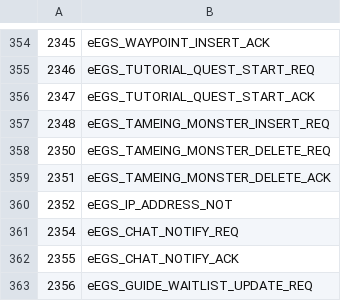
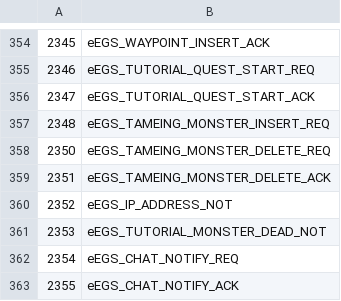
Before and after one commit to saitatter/darkblood-server-emulator, a TSV file: server/data/opcodes.tsv, drawn as a sheet; only a part is shown, gaps mark what is left out; the shorter side is filled out with more unchanged rows.

Commit message:
feat: implement gameplay opcodes (2131, 2569, 2082, 2346, 2390) and D3D9 fallback hook
- Implemented handlers for in-game requests recorded in gameplay session:
  - 2131 eEGS_FRIEND_LIST_REQUEST_REQ -> 2132 ACK (handler 0x7712E0): empty friend map
  - 2569 -> 2570 ACK (handler 0x772160): empty map
  - 2082 eEGS_CLEAR_TUTORIAL_REQ -> 2083 ACK (handler 0x77EEB0): empty vector, triggers Scene 9
  - 2346 eEGS_TUTORIAL_QUEST_START_REQ -> 2347 ACK (handler 0x6481E0): result 0
  - 2390 eEGS_ROULETTE_MANAGER_INFO_REQ -> 2391 ACK (handler 0x6CC6B0): result 0 + 21 bytes zero
  - 2353 eEGS_TUTORIAL_MONSTER_DEAD_NOT: monster death notification (no-op)
  - 2352 eEGS_IP_ADDRESS_NOT: client LAN/WAN IP notification (no-op)
- Added Relay PIDL JoinGroupACK (3001) for relay RMI (1001)
- Hooked Direct3DCreate9 in steam_api_hook to add Adapter 1 / software VP / REF fallbacks
- Enhanced tools/gamectl.py with client-only/server-only flags and robust select_character
- Added headless flow tests in tests/test_headless_flow.py

```diff
--- a/server/data/opcodes.tsv
+++ b/server/data/opcodes.tsv
@@ -360,2 +360,3 @@
 2352	eEGS_IP_ADDRESS_NOT
+2353	eEGS_TUTORIAL_MONSTER_DEAD_NOT
 2354	eEGS_CHAT_NOTIFY_REQ
```
Also changed, not shown: 5 other files.
